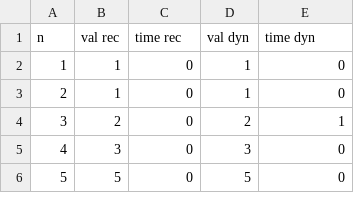
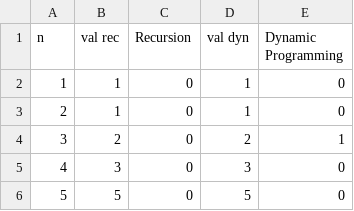
Before and after one commit to Ninjinkai/COT6405_Project, a CSV file: COT6405_Project_Java/results.csv, drawn as a sheet; only a part is shown.

Commit message:
Created chart for run time comparison.

```diff
--- a/COT6405_Project_Java/results.csv
+++ b/COT6405_Project_Java/results.csv
@@ -1,2 +1,2 @@
-n, val rec, time rec, val dyn, time dyn
+n, val rec,Recursion, val dyn,Dynamic Programming
 1,1,0,1,0
```
Also changed, not shown: 1 other file.
